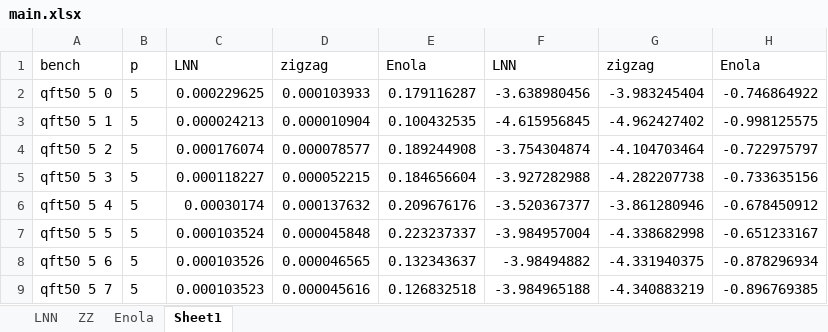
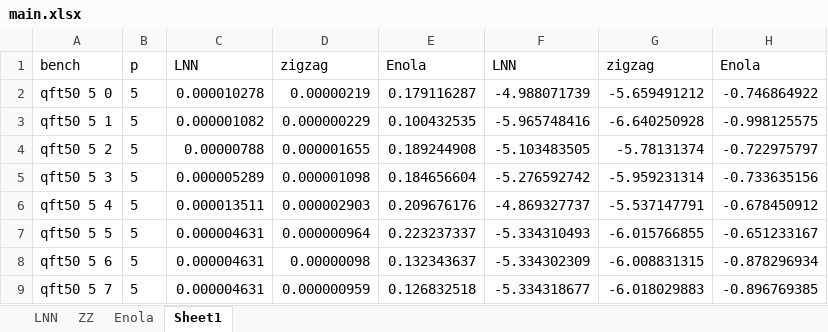
Before and after one commit to gcc-bug/qft_atom, an Excel workbook: data/random_p_qaoa_new/main.xlsx, sheet Sheet1, drawn as a sheet; only a part is shown; values as stored, in another font and other column widths than the file's, no borders; charts and pictures not drawn; the diff covers the shown part only; the diff names each change by its address in the sheet, - before the commit and + after, or states it on an @@ line.

```diff
--- a/data/random_p_qaoa_new/main.xlsx (sheet Sheet1)
+++ b/data/random_p_qaoa_new/main.xlsx (sheet Sheet1)
-C2: 0.000229625
+C2: 0.000010278
-D2: 0.000103933
+D2: 0.00000219
-F2: -3.638980456
+F2: -4.988071739
-G2: -3.983245404
+G2: -5.659491212
-C3: 0.000024213
+C3: 0.000001082
-D3: 0.000010904
+D3: 0.000000229
-F3: -4.615956845
+F3: -5.965748416
-G3: -4.962427402
+G3: -6.640250928
-C4: 0.000176074
+C4: 0.00000788
-D4: 0.000078577
+D4: 0.000001655
-F4: -3.754304874
+F4: -5.103483505
-G4: -4.104703464
+G4: -5.78131374
-C5: 0.000118227
+C5: 0.000005289
-D5: 0.000052215
+D5: 0.000001098
-F5: -3.927282988
+F5: -5.276592742
-G5: -4.282207738
+G5: -5.959231314
-C6: 0.00030174
+C6: 0.000013511
-D6: 0.000137632
+D6: 0.000002903
-F6: -3.520367377
+F6: -4.869327737
-G6: -3.861280946
+G6: -5.537147791
-C7: 0.000103524
+C7: 0.000004631
-D7: 0.000045848
+D7: 0.000000964
-F7: -3.984957004
+F7: -5.334310493
-G7: -4.338682998
+G7: -6.015766855
-C8: 0.000103526
+C8: 0.000004631
-D8: 0.000046565
+D8: 0.00000098
-F8: -3.98494882
+F8: -5.334302309
-G8: -4.331940375
+G8: -6.008831315
-C9: 0.000103523
+C9: 0.000004631
-D9: 0.000045616
+D9: 0.000000959
-F9: -3.984965188
+F9: -5.334318677
-G9: -4.340883219
+G9: -6.018029883
```
Also changed, not shown: 728 edited cells elsewhere in this sheet, sheet LNN, sheet ZZ, charts or pictures, 6 other files.
